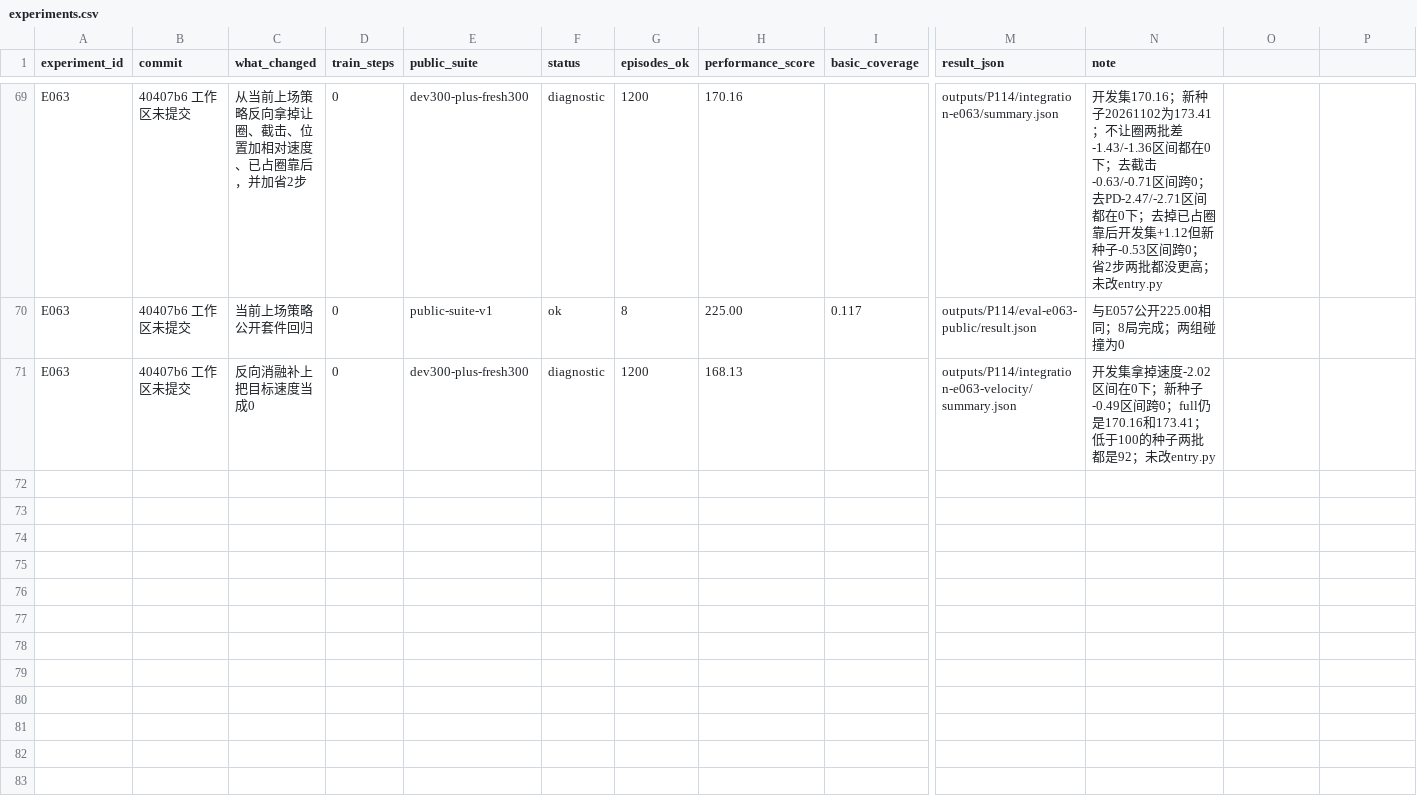
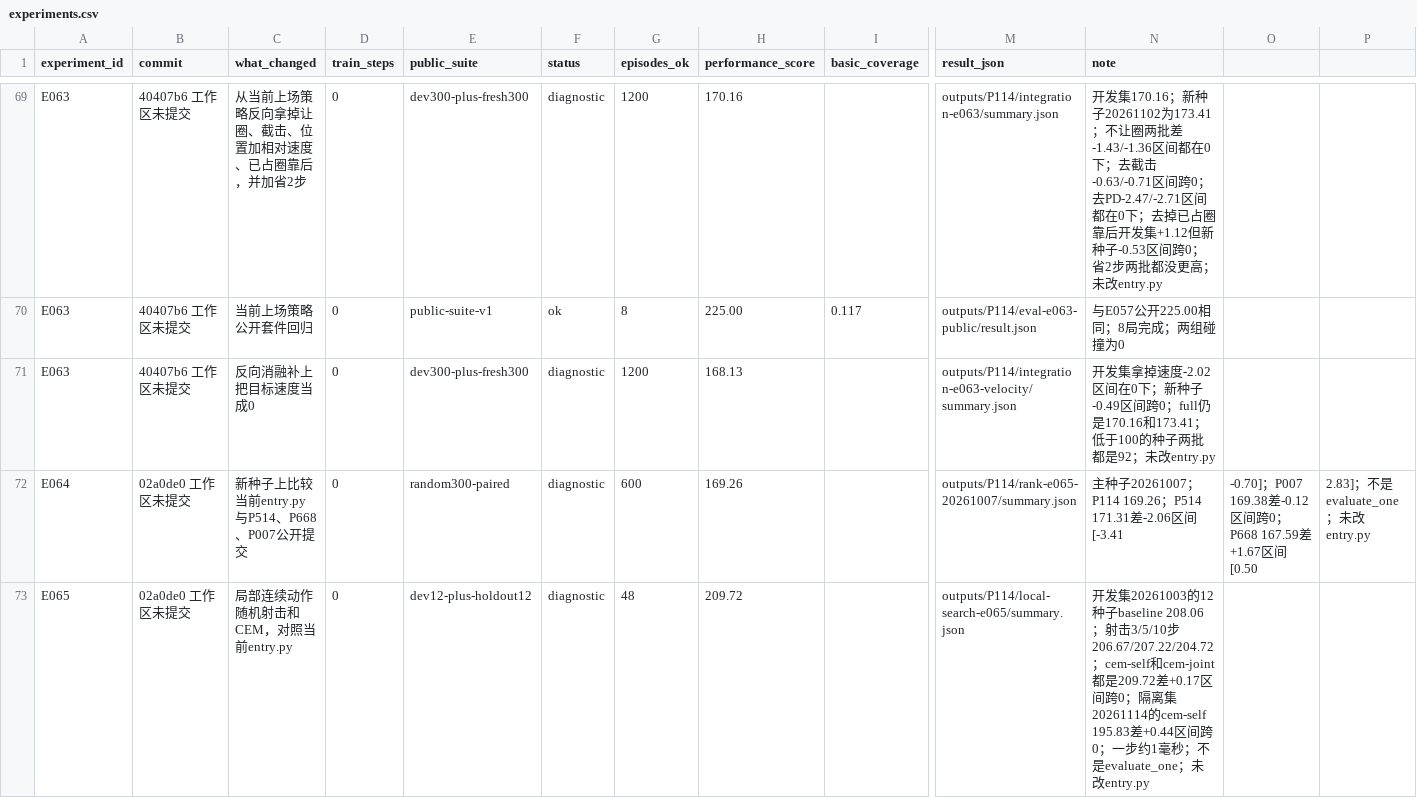
Before and after one commit to liangbaikai0606/robocup_changsha, a CSV file: participant/P114/experiments.csv, drawn as a sheet; only a part is shown, gaps mark what is left out; rows hold the shown columns only; the diff names each change by its address in the sheet, - before the commit and + after, or states it on an @@ line.

```diff
--- a/participant/P114/experiments.csv
+++ b/participant/P114/experiments.csv
+row 72: E064 | 02a0de0 工作区未提交 | 新种子上比较当前entry.py与P514、P668、P007公开提交 | 0 | random300-paired | diagnostic | 600 | 169.26 |  | outputs/P114/rank-e065-20261007/summary.json | 主种子20261007；P114 169.26；P514 171.31差-2.06区间[-3.41 | -0.70]；P007 169.38差-0.12区间跨0；P668 167.59差+1.67区间[0.50 | 2.83]；不是evaluate_one；未改entry.py
+row 73: E065 | 02a0de0 工作区未提交 | 局部连续动作随机射击和CEM，对照当前entry.py | 0 | dev12-plus-holdout12 | diagnostic | 48 | 209.72 |  | outputs/P114/local-search-e065/summary.json | 开发集20261003的12种子baseline 208.06；射击3/5/10步206.67/207.22/204.72；cem-self和cem-joint都是209.72差+0.17区间跨0；隔离集20261114的cem-self 195.83差+0.44区间跨0；一步约1毫秒；不是evaluate_one；未改entry.py
```
Also changed, not shown: 4 other files.
